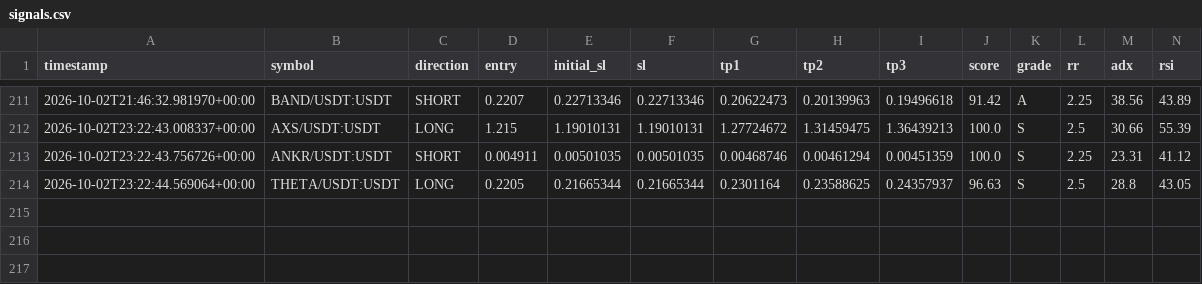
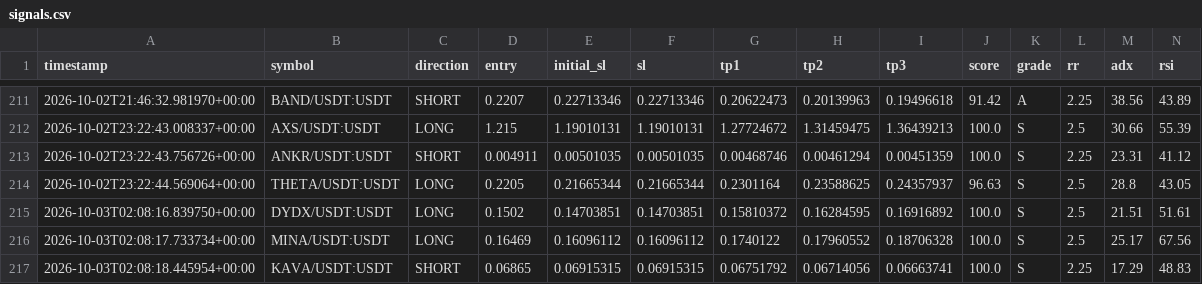
Before and after one commit to Mystgraider/ai-crypto-scan, a CSV file: storage/signals.csv, drawn as a sheet; only a part is shown, gaps mark what is left out; rows hold the shown columns only; the diff names each change by its address in the sheet, - before the commit and + after, or states it on an @@ line.

```diff
--- a/storage/signals.csv
+++ b/storage/signals.csv
+row 215: 2026-10-03T02:08:16.839750+00:00 | DYDX/USDT:USDT | LONG | 0.1502 | 0.14703851 | 0.14703851 | 0.15810372 | 0.16284595 | 0.16916892 | 100.0 | S | 2.5 | 21.51 | 51.61
+row 216: 2026-10-03T02:08:17.733734+00:00 | MINA/USDT:USDT | LONG | 0.16469 | 0.16096112 | 0.16096112 | 0.1740122 | 0.17960552 | 0.18706328 | 100.0 | S | 2.5 | 25.17 | 67.56
+row 217: 2026-10-03T02:08:18.445954+00:00 | KAVA/USDT:USDT | SHORT | 0.06865 | 0.06915315 | 0.06915315 | 0.06751792 | 0.06714056 | 0.06663741 | 100.0 | S | 2.25 | 17.29 | 48.83
```
Also changed, not shown: 4 other files.
